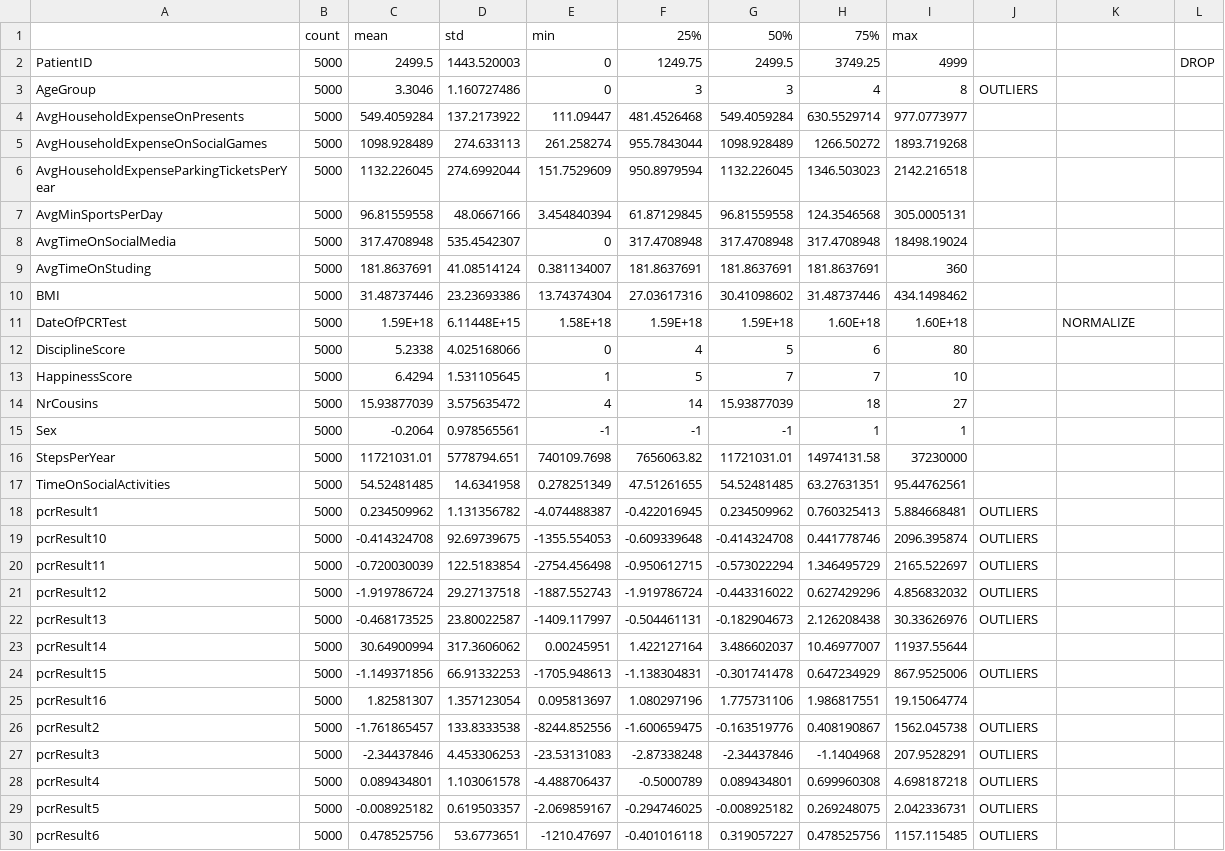
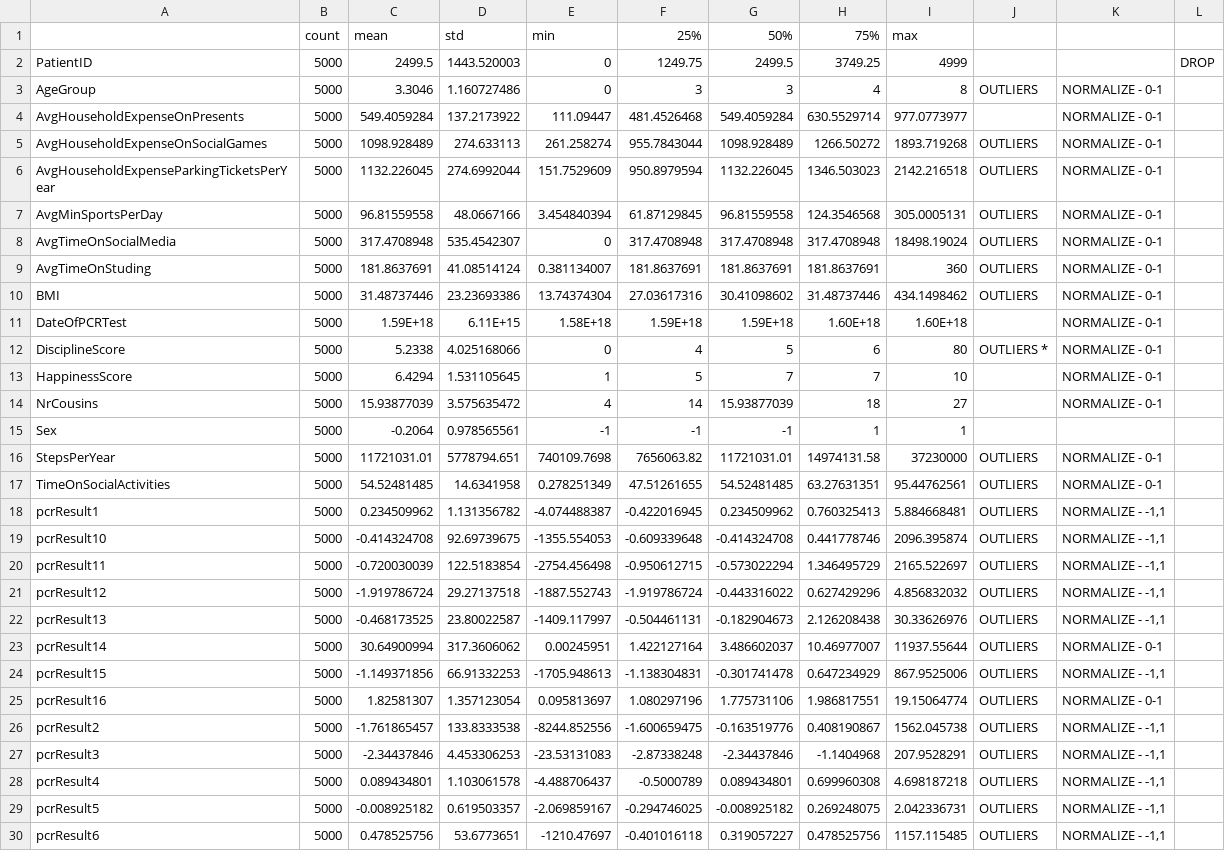
Before and after one commit to itaywaisman/ml_hw2, a CSV file: describe.csv, drawn as a sheet; only a part is shown; the diff covers the shown part only; the diff names each change by its address in the sheet, - before the commit and + after, or states it on an @@ line.

```diff
--- a/describe.csv
+++ b/describe.csv
-K3:K10: (empty)
+K3:K10: NORMALIZE - 0-1
-J5:J10: (empty)
+J5:J10: OUTLIERS
-D11: 6.11448E+15
+D11: 6.11E+15
-K11: NORMALIZE
+K11: NORMALIZE - 0-1
-J12: (empty)
+J12: OUTLIERS *
-K12:K14: (empty)
+K12:K14: NORMALIZE - 0-1
-J16:J17: (empty)
+J16:J17: OUTLIERS
-K16:K17: (empty)
+K16:K17: NORMALIZE - 0-1
-K18:K22: (empty)
+K18:K22: NORMALIZE - -1,1
-J23: (empty)
+J23: OUTLIERS
-K23: (empty)
+K23: NORMALIZE - 0-1
-K24: (empty)
+K24: NORMALIZE - -1,1
-J25: (empty)
+J25: OUTLIERS
-K25: (empty)
+K25: NORMALIZE - 0-1
-K26:K30: (empty)
+K26:K30: NORMALIZE - -1,1
```
Also changed, not shown: 5 edited cells elsewhere in this file, after_clipping.csv, corr.csv, 5 other files.
